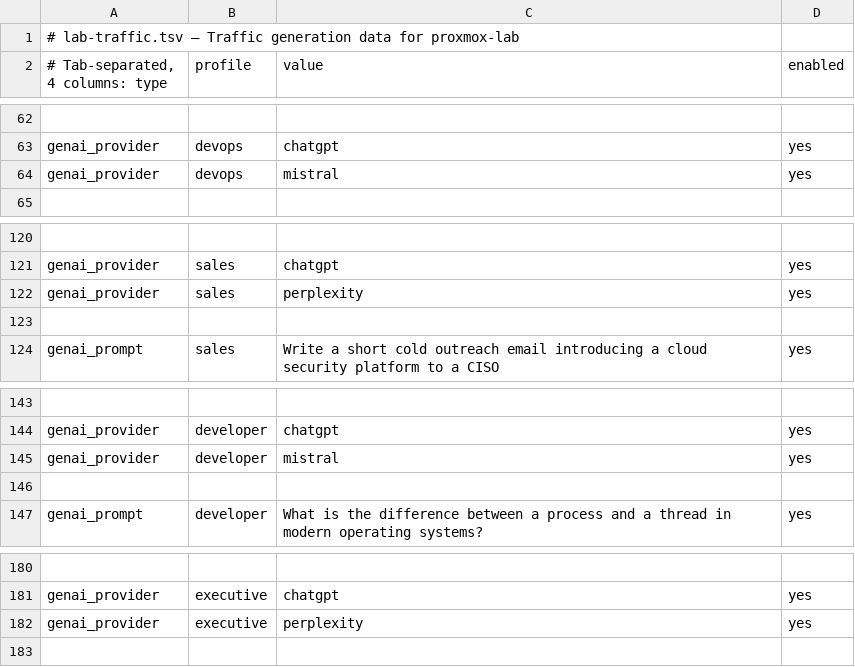
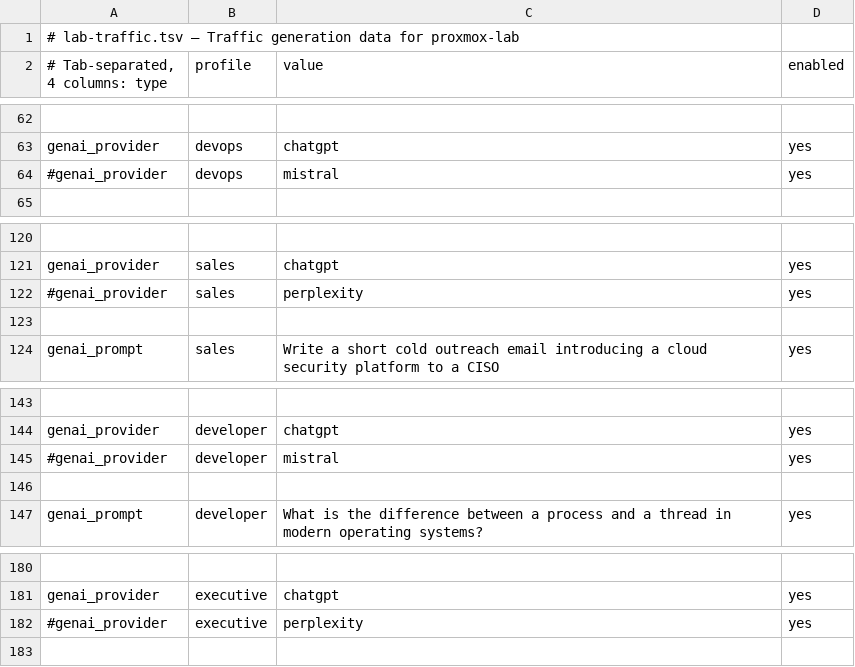
Before and after one commit to mpreissner/proxmox-lab-scripts, a TSV file: lab-traffic.tsv, drawn as a sheet; only a part is shown, gaps mark what is left out; the diff names each change by its address in the sheet, - before the commit and + after, or states it on an @@ line.

Commit message:
Release v3.3.7
Disable Perplexity and Mistral GenAI prompt submission. Both providers
return HTTP 200 with valid response bodies but ZIA does not generate
prompt capture events for anonymous curl sessions; root cause unconfirmed.
ChatGPT remains active. Re-enable by uncommenting genai_provider rows in
lab-traffic.tsv once resolved.

```diff
--- a/lab-traffic.tsv
+++ b/lab-traffic.tsv
-A64 (# Tab-separated, 4 columns: type): genai_provider
+A64 (# Tab-separated, 4 columns: type): #genai_provider
-A122 (# Tab-separated, 4 columns: type): genai_provider
+A122 (# Tab-separated, 4 columns: type): #genai_provider
-A145 (# Tab-separated, 4 columns: type): genai_provider
+A145 (# Tab-separated, 4 columns: type): #genai_provider
-A182 (# Tab-separated, 4 columns: type): genai_provider
+A182 (# Tab-separated, 4 columns: type): #genai_provider
```
Also changed, not shown: 3 other files.
